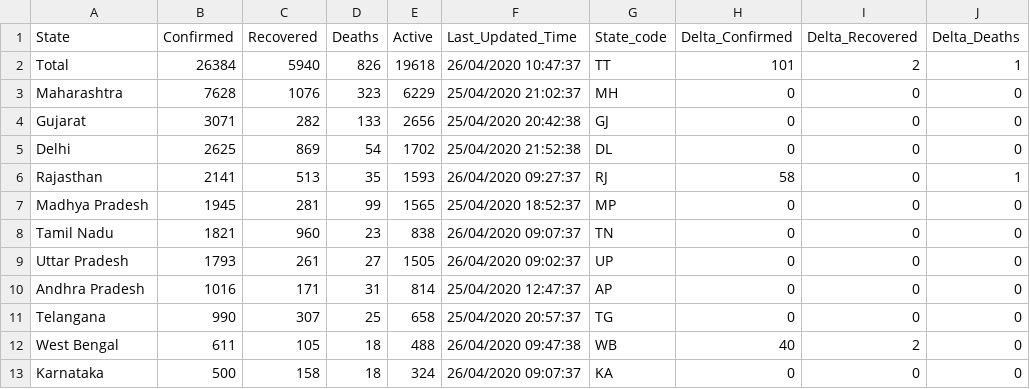
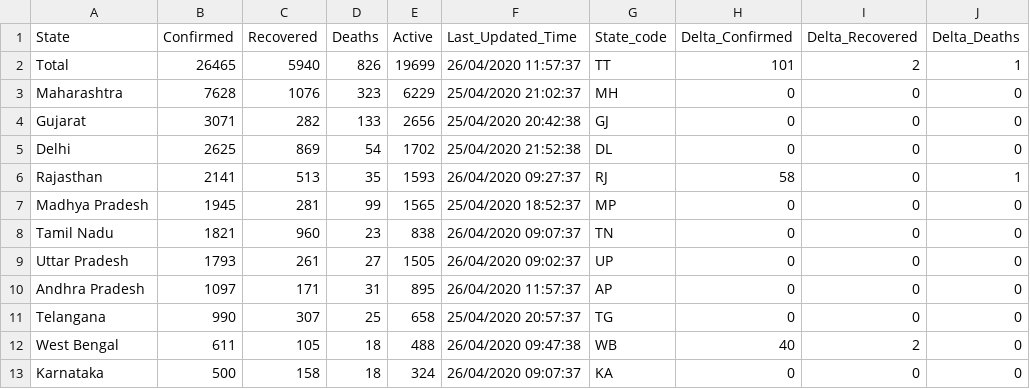
Before and after one commit to wanderingcoderr/api, a CSV file: csv/2020-04-26/state_wise.csv, drawn as a sheet; only a part is shown; the diff names each change by its address in the sheet, - before the commit and + after, or states it on an @@ line.

Commit message:
data updated on - Sun Apr 26 06:31:43 UTC 2020

```diff
--- a/csv/2020-04-26/state_wise.csv
+++ b/csv/2020-04-26/state_wise.csv
-B2 (Confirmed): 26384
+B2 (Confirmed): 26465
-E2 (Active): 19618
+E2 (Active): 19699
-F2 (Last_Updated_Time): 26/04/2020 10:47:37
+F2 (Last_Updated_Time): 26/04/2020 11:57:37
-B10 (Confirmed): 1016
+B10 (Confirmed): 1097
-E10 (Active): 814
+E10 (Active): 895
-F10 (Last_Updated_Time): 25/04/2020 12:47:37
+F10 (Last_Updated_Time): 26/04/2020 11:57:37
```
Also changed, not shown: csv/latest/state_wise.csv, 14 other files.
